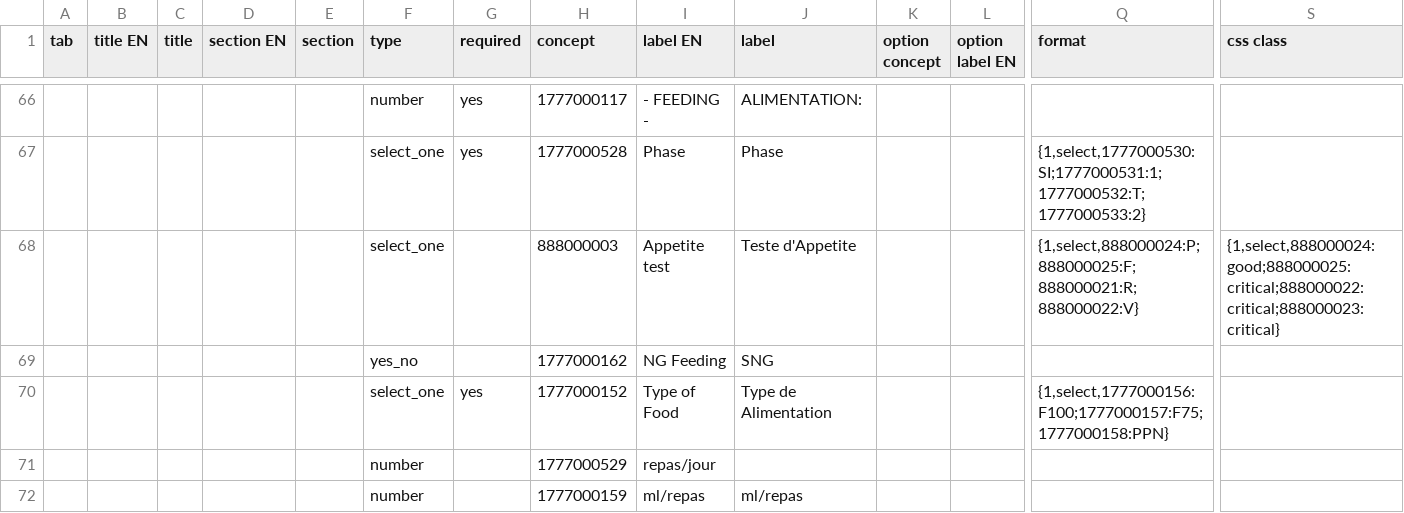
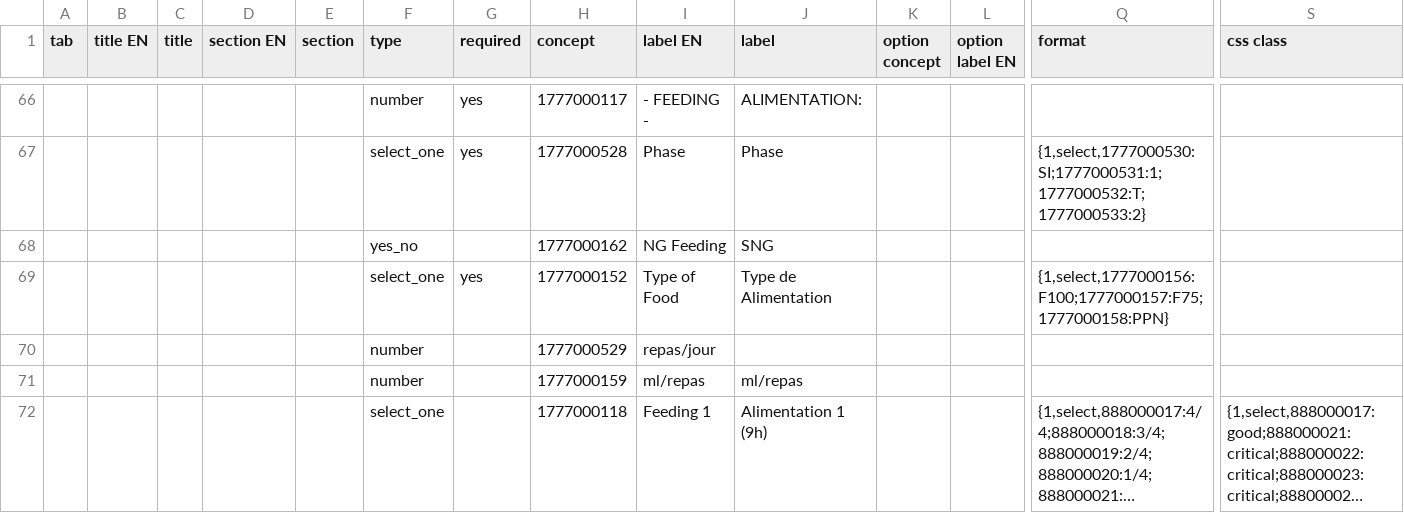
Before and after one commit to projectbuendia/profiles, a CSV file: nutrition-chad-itfc-fr-30.csv (was nutrition-chad-itfc-fr-29.csv), drawn as a sheet; only a part is shown, gaps mark what is left out; the shorter side is filled out with more unchanged rows; long unchanged cells end in …; rows hold the shown columns only; the diff names each change by its address in the sheet, - before the commit and + after, or states it on an @@ line.

Commit message:
Remove Appetite Test from ITFC profile (isn't in any forms)

```diff
--- a/nutrition-chad-itfc-fr-29.csv
+++ b/nutrition-chad-itfc-fr-30.csv
-row 68:  |  |  |  |  | select_one |  | 888000003 | Appetite test | Teste d'Appetite |  |  | {1,select,888000024:P;888000025:F;888000021:R;888000022:V} | {1,select,888000024:good;888000025:critical;888000022:critical;888000023:critical}
```
